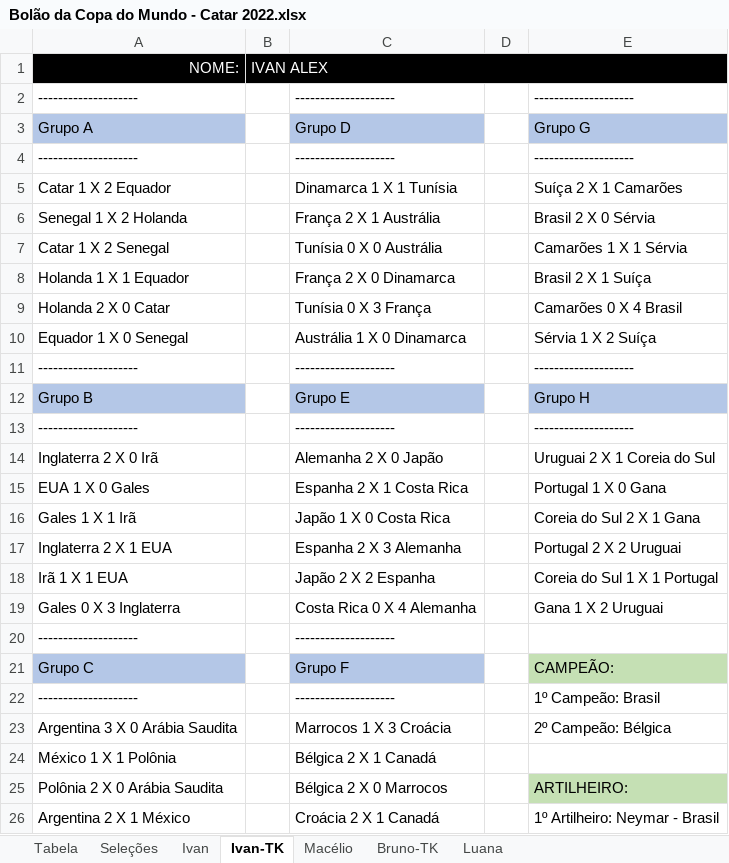
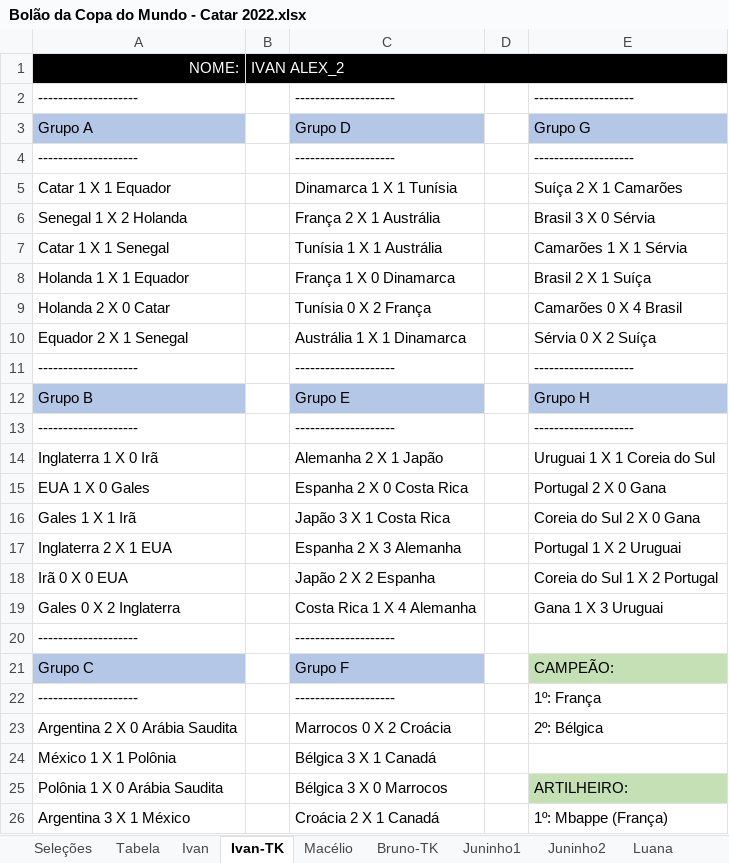
Before and after one commit to IvanIndaia/bolao, an Excel workbook: docs/Bolão da Copa do Mundo - Catar 2022.xlsx, sheet Ivan-TK, drawn as a sheet; only a part is shown; values as stored, in another font and other column widths than the file's, no borders; the diff covers the shown part only; the diff names each change by its address in the sheet, - before the commit and + after, or states it on an @@ line.

```diff
--- a/docs/Bolão da Copa do Mundo - Catar 2022.xlsx (sheet Ivan-TK)
+++ b/docs/Bolão da Copa do Mundo - Catar 2022.xlsx (sheet Ivan-TK)
+sheet tab: Juninho1
+sheet tab: Juninho2
@@ sheet tab order changed: Seleções | Tabela | Ivan | Ivan-TK | Macélio | Bruno-TK | Juninho1 | Juninho2 | Luana @@
-B1: IVAN ALEX
+B1: IVAN ALEX_2
-A5: Catar 1 X 2 Equador
+A5: Catar 1 X 1 Equador
-E6: Brasil 2 X 0 Sérvia
+E6: Brasil 3 X 0 Sérvia
-A7: Catar 1 X 2 Senegal
+A7: Catar 1 X 1 Senegal
-C7: Tunísia 0 X 0 Austrália
+C7: Tunísia 1 X 1 Austrália
-C8: França 2 X 0 Dinamarca
+C8: França 1 X 0 Dinamarca
-C9: Tunísia 0 X 3 França
+C9: Tunísia 0 X 2 França
-A10: Equador 1 X 0 Senegal
+A10: Equador 2 X 1 Senegal
-C10: Austrália 1 X 0 Dinamarca
+C10: Austrália 1 X 1 Dinamarca
-E10: Sérvia 1 X 2 Suíça
+E10: Sérvia 0 X 2 Suíça
-A14: Inglaterra 2 X 0 Irã
+A14: Inglaterra 1 X 0 Irã
-C14: Alemanha 2 X 0 Japão
+C14: Alemanha 2 X 1 Japão
-E14: Uruguai 2 X 1 Coreia do Sul
+E14: Uruguai 1 X 1 Coreia do Sul
-C15: Espanha 2 X 1 Costa Rica
+C15: Espanha 2 X 0 Costa Rica
-E15: Portugal 1 X 0 Gana
+E15: Portugal 2 X 0 Gana
-C16: Japão 1 X 0 Costa Rica
+C16: Japão 3 X 1 Costa Rica
-E16: Coreia do Sul 2 X 1 Gana
+E16: Coreia do Sul 2 X 0 Gana
-E17: Portugal 2 X 2 Uruguai
+E17: Portugal 1 X 2 Uruguai
-A18: Irã 1 X 1 EUA
+A18: Irã 0 X 0 EUA
-E18: Coreia do Sul 1 X 1 Portugal
+E18: Coreia do Sul 1 X 2 Portugal
-A19: Gales 0 X 3 Inglaterra
+A19: Gales 0 X 2 Inglaterra
-C19: Costa Rica 0 X 4 Alemanha
+C19: Costa Rica 1 X 4 Alemanha
-E19: Gana 1 X 2 Uruguai
+E19: Gana 1 X 3 Uruguai
-E22: 1º Campeão: Brasil
+E22: 1º: França
-A23: Argentina 3 X 0 Arábia Saudita
+A23: Argentina 2 X 0 Arábia Saudita
-C23: Marrocos 1 X 3 Croácia
+C23: Marrocos 0 X 2 Croácia
-E23: 2º Campeão: Bélgica
+E23: 2º: Bélgica
-C24: Bélgica 2 X 1 Canadá
+C24: Bélgica 3 X 1 Canadá
-A25: Polônia 2 X 0 Arábia Saudita
+A25: Polônia 1 X 0 Arábia Saudita
-C25: Bélgica 2 X 0 Marrocos
+C25: Bélgica 3 X 0 Marrocos
-A26: Argentina 2 X 1 México
+A26: Argentina 3 X 1 México
-E26: 1º Artilheiro: Neymar - Brasil
+E26: 1º: Mbappe (França)
```
Also changed, not shown: 2 edited cells elsewhere in this sheet, sheet Luana, sheet Bruno-TK, sheet Ivan, sheet Macélio, sheet Tabela, other sheet tabs, 11 other files.
